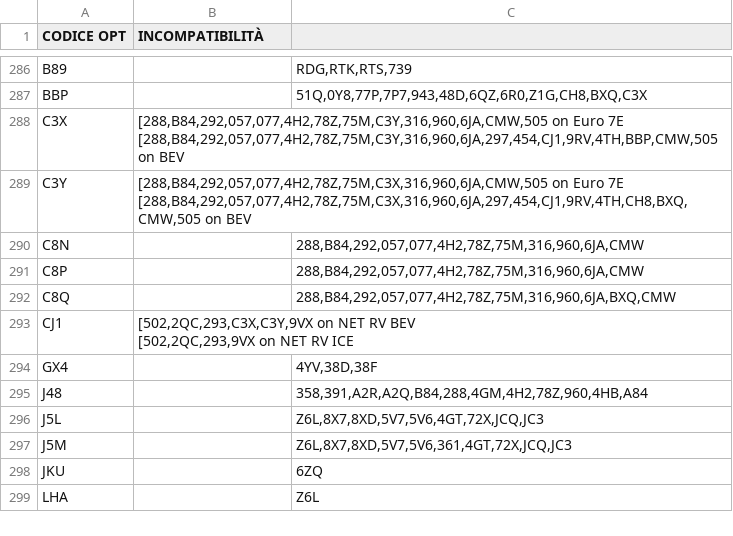
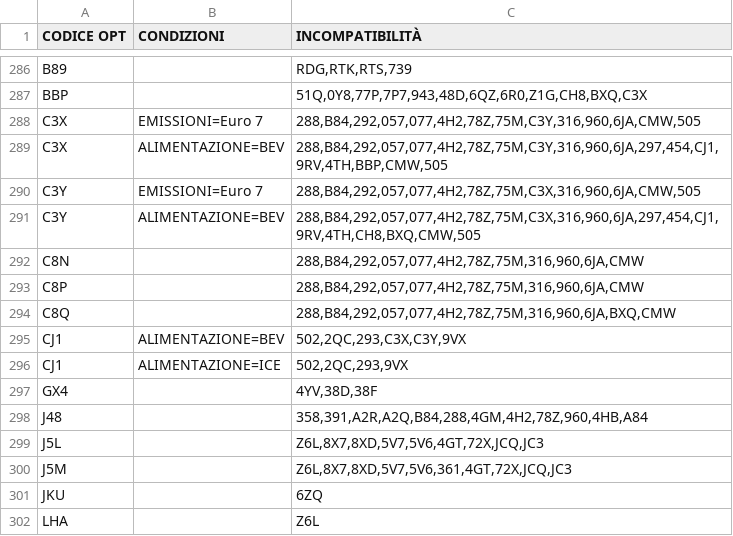
Before and after one commit to KindWoodpecker13/ducato-opt-tracker, a CSV file: incompatibilita_E7.csv, drawn as a sheet; only a part is shown, gaps mark what is left out; addresses are those after the commit; ↵ is a line break in a cell; the diff names each change by its address in the sheet, - before the commit and + after, or states it on an @@ line.

Commit message:
Update incompatibilita_E7.csv
DEF INCOM E7

```diff
--- a/incompatibilita_E7.csv
+++ b/incompatibilita_E7.csv
-B1: INCOMPATIBILITÀ
+B1: CONDIZIONI
-C1: (empty)
+C1: INCOMPATIBILITÀ
-B288 (CONDIZIONI): [288,B84,292,057,077,4H2,78Z,75M,C3Y,316,960,6JA,CMW,505 on Euro 7E ↵ [288,B84,292,057,077,4H2,78Z,75M,C3Y,316,960,6JA,297,454,CJ1,9RV,4TH,BBP,CMW,505 on BEV
+B288 (CONDIZIONI): EMISSIONI=Euro 7
-C288 (INCOMPATIBILITÀ): (empty)
+C288 (INCOMPATIBILITÀ): 288,B84,292,057,077,4H2,78Z,75M,C3Y,316,960,6JA,CMW,505
+row 289: C3X | ALIMENTAZIONE=BEV | 288,B84,292,057,077,4H2,78Z,75M,C3Y,316,960,6JA,297,454,CJ1,9RV,4TH,BBP,CMW,505
-B290 (CONDIZIONI): [288,B84,292,057,077,4H2,78Z,75M,C3X,316,960,6JA,CMW,505 on Euro 7E ↵ [288,B84,292,057,077,4H2,78Z,75M,C3X,316,960,6JA,297,454,CJ1,9RV,4TH,CH8,BXQ,CMW,505 on BEV
+B290 (CONDIZIONI): EMISSIONI=Euro 7
-C290 (INCOMPATIBILITÀ): (empty)
+C290 (INCOMPATIBILITÀ): 288,B84,292,057,077,4H2,78Z,75M,C3X,316,960,6JA,CMW,505
+row 291: C3Y | ALIMENTAZIONE=BEV | 288,B84,292,057,077,4H2,78Z,75M,C3X,316,960,6JA,297,454,CJ1,9RV,4TH,CH8,BXQ,CMW,505
-B295 (CONDIZIONI): [502,2QC,293,C3X,C3Y,9VX on NET RV BEV ↵ [502,2QC,293,9VX on NET RV ICE
+B295 (CONDIZIONI): ALIMENTAZIONE=BEV
-C295 (INCOMPATIBILITÀ): (empty)
+C295 (INCOMPATIBILITÀ): 502,2QC,293,C3X,C3Y,9VX
+row 296: CJ1 | ALIMENTAZIONE=ICE | 502,2QC,293,9VX
```
